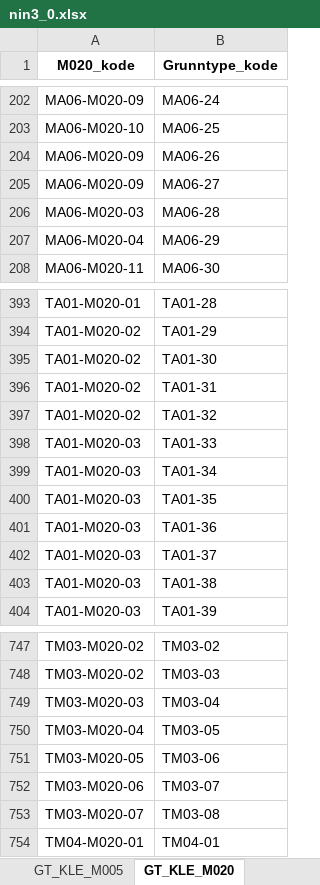
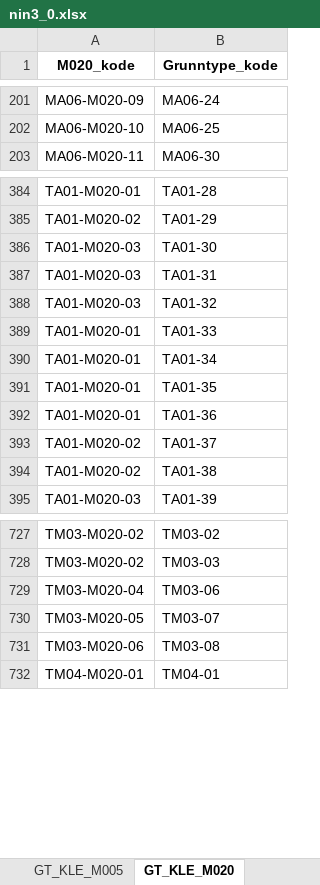
Before and after one commit to Artsdatabanken/nin-kode-api, an Excel workbook: NinKode.WebApi/report_data/3_0/nin3_0.xlsx, sheet GT_KLE_M020, drawn as a sheet; only a part is shown, gaps mark what is left out; values as stored, in another font and other column widths than the file's, no borders; removed rows and columns are numbered as before the commit, all else as after; the diff covers the shown part only; the diff names each change by its address in the sheet, - before the commit and + after, or states it on an @@ line.

```diff
--- a/NinKode.WebApi/report_data/3_0/nin3_0.xlsx (sheet GT_KLE_M020)
+++ b/NinKode.WebApi/report_data/3_0/nin3_0.xlsx (sheet GT_KLE_M020)
-row 204: MA06-M020-09 | MA06-26
-row 205: MA06-M020-09 | MA06-27
-row 206: MA06-M020-03 | MA06-28
-row 207: MA06-M020-04 | MA06-29
-A386:A388 (M020_kode): TA01-M020-02
+A386:A388 (M020_kode): TA01-M020-03
-A389:A392 (M020_kode): TA01-M020-03
+A389:A392 (M020_kode): TA01-M020-01
-A393:A394 (M020_kode): TA01-M020-03
+A393:A394 (M020_kode): TA01-M020-02
-row 749: TM03-M020-03 | TM03-04
-row 750: TM03-M020-04 | TM03-05
-A729 (M020_kode): TM03-M020-05
+A729 (M020_kode): TM03-M020-04
-A730 (M020_kode): TM03-M020-06
+A730 (M020_kode): TM03-M020-05
-A731 (M020_kode): TM03-M020-07
+A731 (M020_kode): TM03-M020-06
```
Also changed, not shown: 19 removed rows and 8 edited cells elsewhere in this sheet, sheet GT_KLE_M050, sheet Trinn, sheet GT_KLE_M005, sheet Variabelnavn, sheet HT_KLE_M005, sheet KLE_M050, 8 more sheets, 17 other files.
